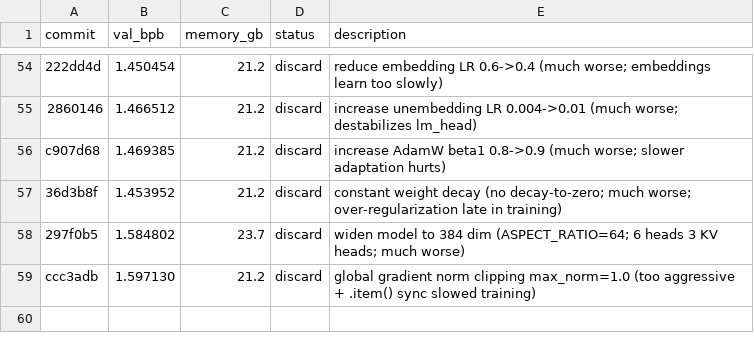
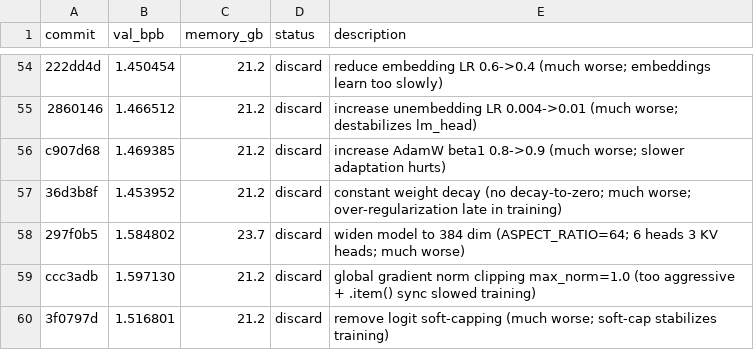
Before and after one commit to reowens/autoresearch-mlx, a TSV file: results.tsv, drawn as a sheet; only a part is shown, gaps mark what is left out; the diff names each change by its address in the sheet, - before the commit and + after, or states it on an @@ line.

Commit message:
discard: remove logit soft-capping (1.517 vs 1.277; much worse; soft-cap stabilizes training)

```diff
--- a/results.tsv
+++ b/results.tsv
+row 60: 3f0797d | 1.516801 | 21.2 | discard | remove logit soft-capping (much worse; soft-cap stabilizes training)
```
Also changed, not shown: 1 other file.
